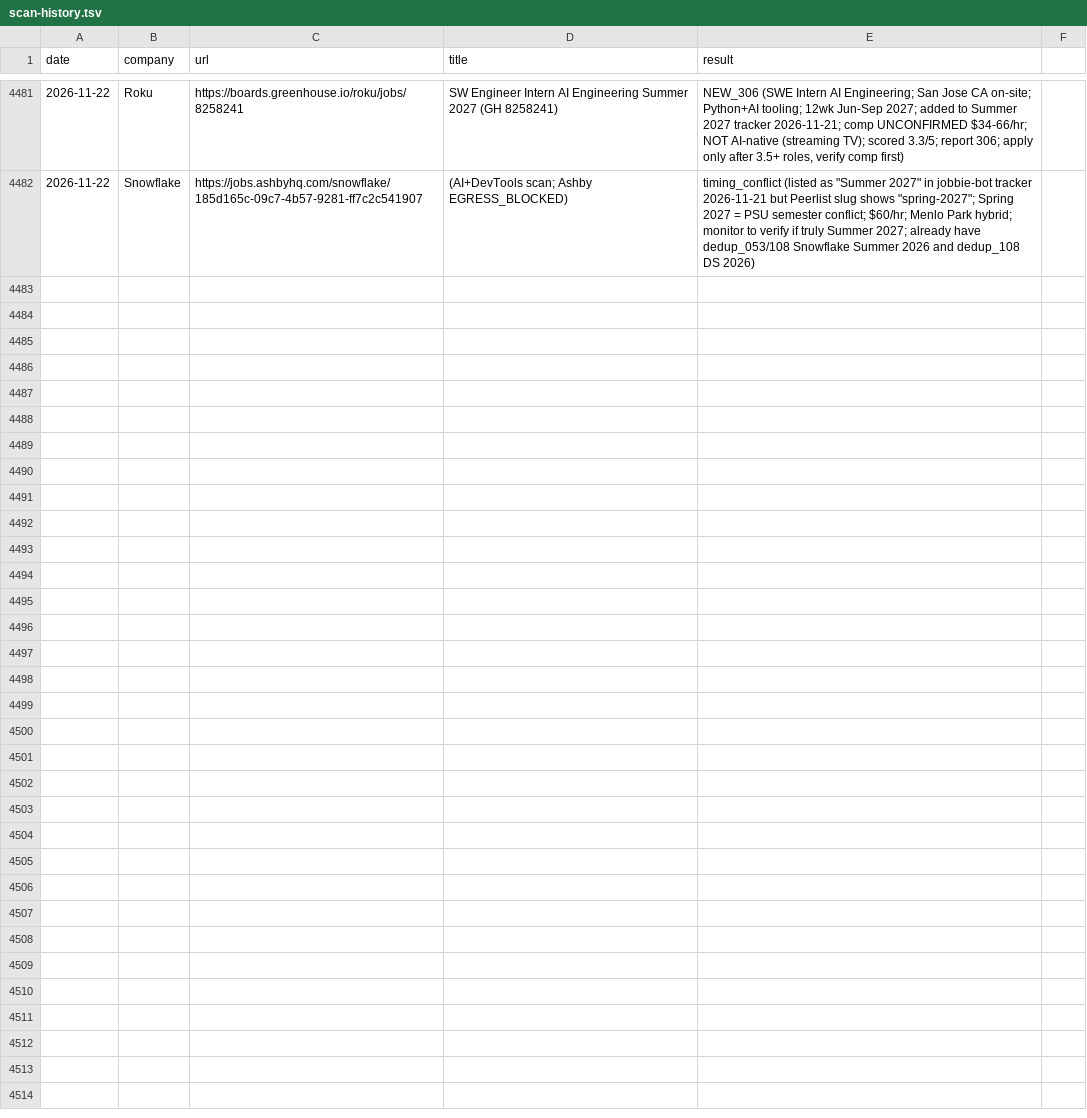
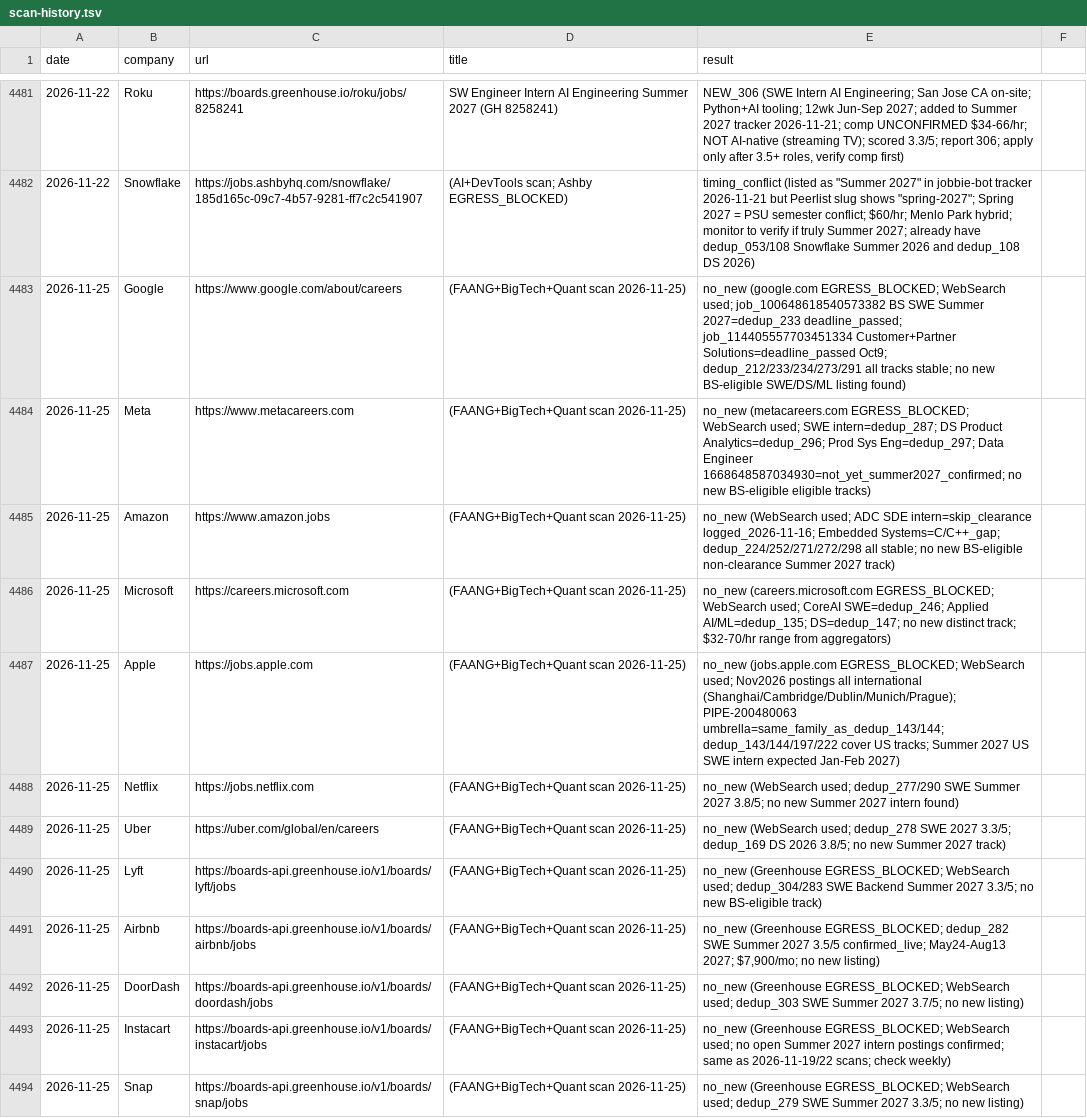
Before and after one commit to gdayoub/career-ops, a TSV file: data/scan-history.tsv, drawn as a sheet; only a part is shown, gaps mark what is left out; the diff covers the shown part only; the diff names each change by its address in the sheet, - before the commit and + after, or states it on an @@ line.

```diff
--- a/data/scan-history.tsv
+++ b/data/scan-history.tsv
+row 4483: 2026-11-25 | Google | https://www.google.com/about/careers | (FAANG+BigTech+Quant scan 2026-11-25) | no_new (google.com EGRESS_BLOCKED; WebSearch used; job_100648618540573382 BS SWE Summer 2027=dedup_233 deadline_passed; job_114405557703451334 Customer+Partner Solutions=deadline_passed Oct9; dedup_212/233/234/273/291 all tracks stable; no new BS-eligible SWE/DS/ML listing found)
+row 4484: 2026-11-25 | Meta | https://www.metacareers.com | (FAANG+BigTech+Quant scan 2026-11-25) | no_new (metacareers.com EGRESS_BLOCKED; WebSearch used; SWE intern=dedup_287; DS Product Analytics=dedup_296; Prod Sys Eng=dedup_297; Data Engineer 1668648587034930=not_yet_summer2027_confirmed; no new BS-eligible eligible tracks)
+row 4485: 2026-11-25 | Amazon | https://www.amazon.jobs | (FAANG+BigTech+Quant scan 2026-11-25) | no_new (WebSearch used; ADC SDE intern=skip_clearance logged_2026-11-16; Embedded Systems=C/C++_gap; dedup_224/252/271/272/298 all stable; no new BS-eligible non-clearance Summer 2027 track)
+row 4486: 2026-11-25 | Microsoft | https://careers.microsoft.com | (FAANG+BigTech+Quant scan 2026-11-25) | no_new (careers.microsoft.com EGRESS_BLOCKED; WebSearch used; CoreAI SWE=dedup_246; Applied AI/ML=dedup_135; DS=dedup_147; no new distinct track; $32-70/hr range from aggregators)
+row 4487: 2026-11-25 | Apple | https://jobs.apple.com | (FAANG+BigTech+Quant scan 2026-11-25) | no_new (jobs.apple.com EGRESS_BLOCKED; WebSearch used; Nov2026 postings all international (Shanghai/Cambridge/Dublin/Munich/Prague); PIPE-200480063 umbrella=same_family_as_dedup_143/144; dedup_143/144/197/222 cover US tracks; Summer 2027 US SWE intern expected Jan-Feb 2027)
+row 4488: 2026-11-25 | Netflix | https://jobs.netflix.com | (FAANG+BigTech+Quant scan 2026-11-25) | no_new (WebSearch used; dedup_277/290 SWE Summer 2027 3.8/5; no new Summer 2027 intern found)
+row 4489: 2026-11-25 | Uber | https://uber.com/global/en/careers | (FAANG+BigTech+Quant scan 2026-11-25) | no_new (WebSearch used; dedup_278 SWE 2027 3.3/5; dedup_169 DS 2026 3.8/5; no new Summer 2027 track)
+row 4490: 2026-11-25 | Lyft | https://boards-api.greenhouse.io/v1/boards/lyft/jobs | (FAANG+BigTech+Quant scan 2026-11-25) | no_new (Greenhouse EGRESS_BLOCKED; WebSearch used; dedup_304/283 SWE Backend Summer 2027 3.3/5; no new BS-eligible track)
+row 4491: 2026-11-25 | Airbnb | https://boards-api.greenhouse.io/v1/boards/airbnb/jobs | (FAANG+BigTech+Quant scan 2026-11-25) | no_new (Greenhouse EGRESS_BLOCKED; dedup_282 SWE Summer 2027 3.5/5 confirmed_live; May24-Aug13 2027; $7,900/mo; no new listing)
+row 4492: 2026-11-25 | DoorDash | https://boards-api.greenhouse.io/v1/boards/doordash/jobs | (FAANG+BigTech+Quant scan 2026-11-25) | no_new (Greenhouse EGRESS_BLOCKED; WebSearch used; dedup_303 SWE Summer 2027 3.7/5; no new listing)
+row 4493: 2026-11-25 | Instacart | https://boards-api.greenhouse.io/v1/boards/instacart/jobs | (FAANG+BigTech+Quant scan 2026-11-25) | no_new (Greenhouse EGRESS_BLOCKED; WebSearch used; no open Summer 2027 intern postings confirmed; same as 2026-11-19/22 scans; check weekly)
+row 4494: 2026-11-25 | Snap | https://boards-api.greenhouse.io/v1/boards/snap/jobs | (FAANG+BigTech+Quant scan 2026-11-25) | no_new (Greenhouse EGRESS_BLOCKED; WebSearch used; dedup_279 SWE Summer 2027 3.3/5; no new listing)
```
Also changed, not shown: 11 added rows elsewhere in this file.
